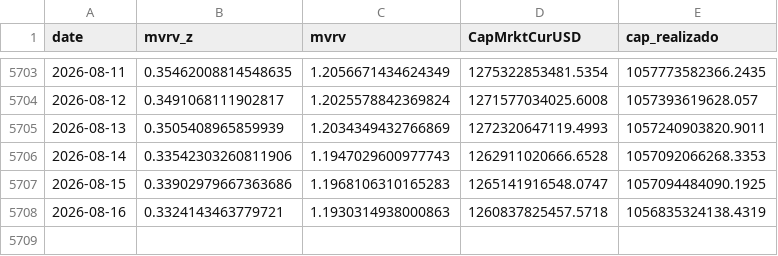
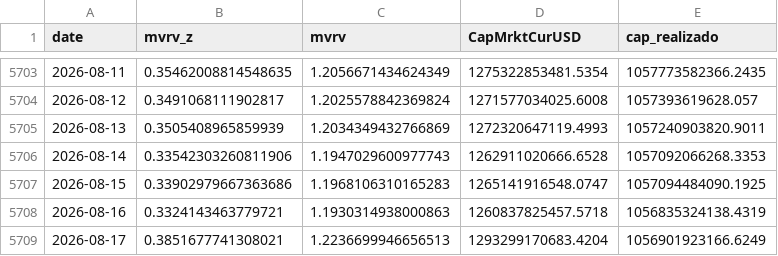
Before and after one commit to brguih/BTC-INDEX, a CSV file: data/cache/mvrv.csv, drawn as a sheet; only a part is shown, gaps mark what is left out.

```diff
--- a/data/cache/mvrv.csv
+++ b/data/cache/mvrv.csv
@@ -5708 +5708,2 @@ date,mvrv_z,mvrv,CapMrktCurUSD,cap_realizado
 2026-08-16,0.3324143463779721,1.1930314938000863,1260837825457.5718,1056835324138.4319
+2026-08-17,0.3851677741308021,1.2236699946656513,1293299170683.4204,1056901923166.6249
```
Also changed, not shown: data/cache/btc_price.csv, data/cache/fear_greed.csv.
